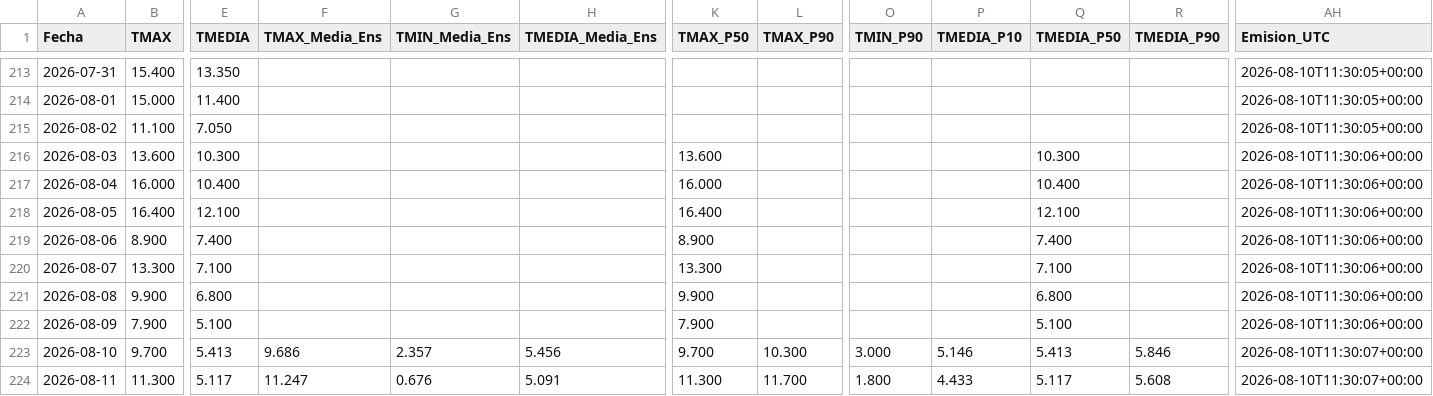
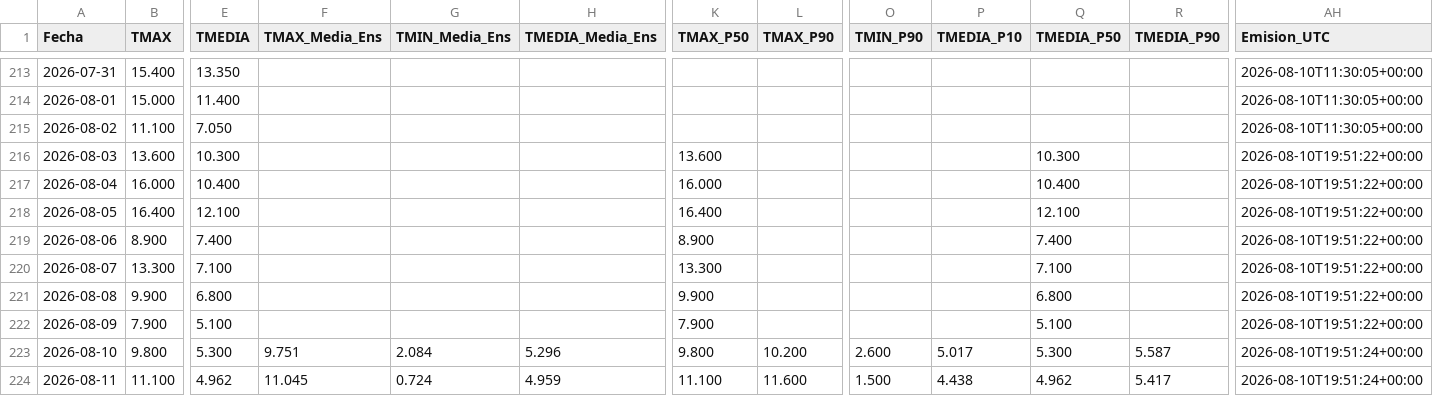
Before and after one commit to PREDWEEM/loliumTA_2026, a CSV file: meteo_daily.csv, drawn as a sheet; only a part is shown, gaps mark what is left out; the diff covers the shown part only; the diff names each change by its address in the sheet, - before the commit and + after, or states it on an @@ line.

```diff
--- a/meteo_daily.csv
+++ b/meteo_daily.csv
-AH216:AH222 (Emision_UTC): 2026-08-10T11:30:06+00:00
+AH216:AH222 (Emision_UTC): 2026-08-10T19:51:22+00:00
-B223 (TMAX): 9.700
+B223 (TMAX): 9.800
-E223 (TMEDIA): 5.413
+E223 (TMEDIA): 5.300
-F223 (TMAX_Media_Ens): 9.686
+F223 (TMAX_Media_Ens): 9.751
-G223 (TMIN_Media_Ens): 2.357
+G223 (TMIN_Media_Ens): 2.084
-H223 (TMEDIA_Media_Ens): 5.456
+H223 (TMEDIA_Media_Ens): 5.296
-K223 (TMAX_P50): 9.700
+K223 (TMAX_P50): 9.800
-L223 (TMAX_P90): 10.300
+L223 (TMAX_P90): 10.200
-O223 (TMIN_P90): 3.000
+O223 (TMIN_P90): 2.600
-P223 (TMEDIA_P10): 5.146
+P223 (TMEDIA_P10): 5.017
-Q223 (TMEDIA_P50): 5.413
+Q223 (TMEDIA_P50): 5.300
-R223 (TMEDIA_P90): 5.846
+R223 (TMEDIA_P90): 5.587
-AH223:AH224 (Emision_UTC): 2026-08-10T11:30:07+00:00
+AH223:AH224 (Emision_UTC): 2026-08-10T19:51:24+00:00
-B224 (TMAX): 11.300
+B224 (TMAX): 11.100
-E224 (TMEDIA): 5.117
+E224 (TMEDIA): 4.962
-F224 (TMAX_Media_Ens): 11.247
+F224 (TMAX_Media_Ens): 11.045
-G224 (TMIN_Media_Ens): 0.676
+G224 (TMIN_Media_Ens): 0.724
-H224 (TMEDIA_Media_Ens): 5.091
+H224 (TMEDIA_Media_Ens): 4.959
-K224 (TMAX_P50): 11.300
+K224 (TMAX_P50): 11.100
-L224 (TMAX_P90): 11.700
+L224 (TMAX_P90): 11.600
-O224 (TMIN_P90): 1.800
+O224 (TMIN_P90): 1.500
-P224 (TMEDIA_P10): 4.433
+P224 (TMEDIA_P10): 4.438
-Q224 (TMEDIA_P50): 5.117
+Q224 (TMEDIA_P50): 4.962
-R224 (TMEDIA_P90): 5.608
+R224 (TMEDIA_P90): 5.417
```
Also changed, not shown: 114 edited cells elsewhere in this file, 2 other files.
